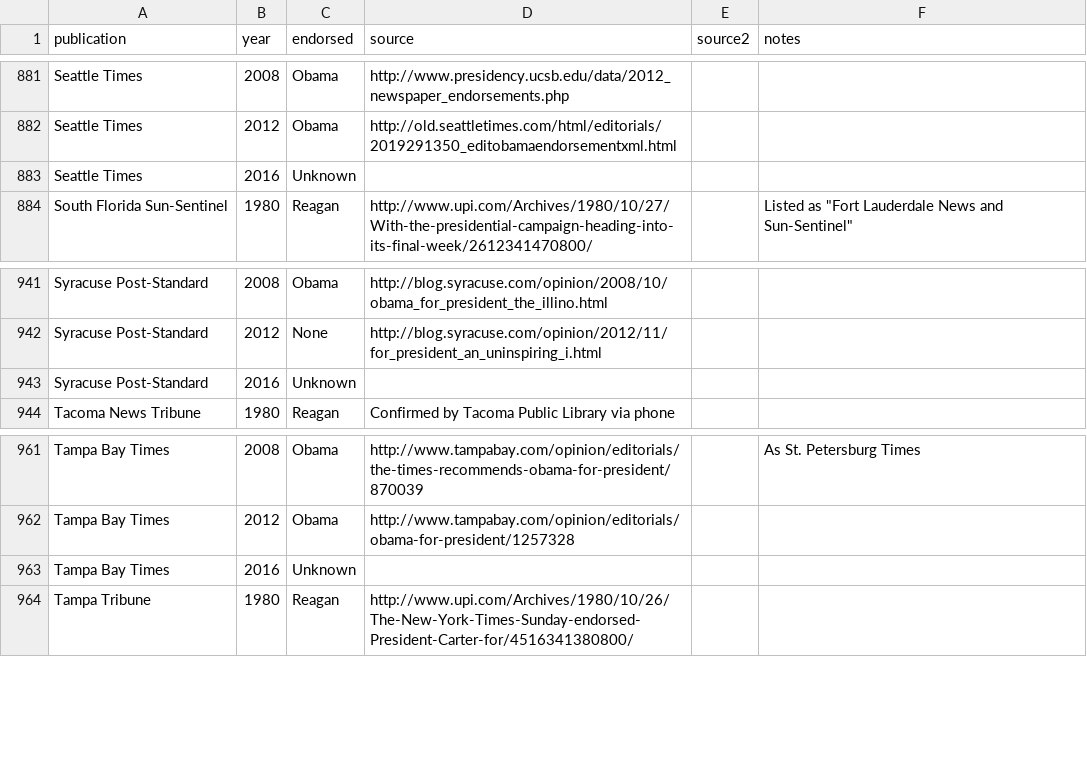
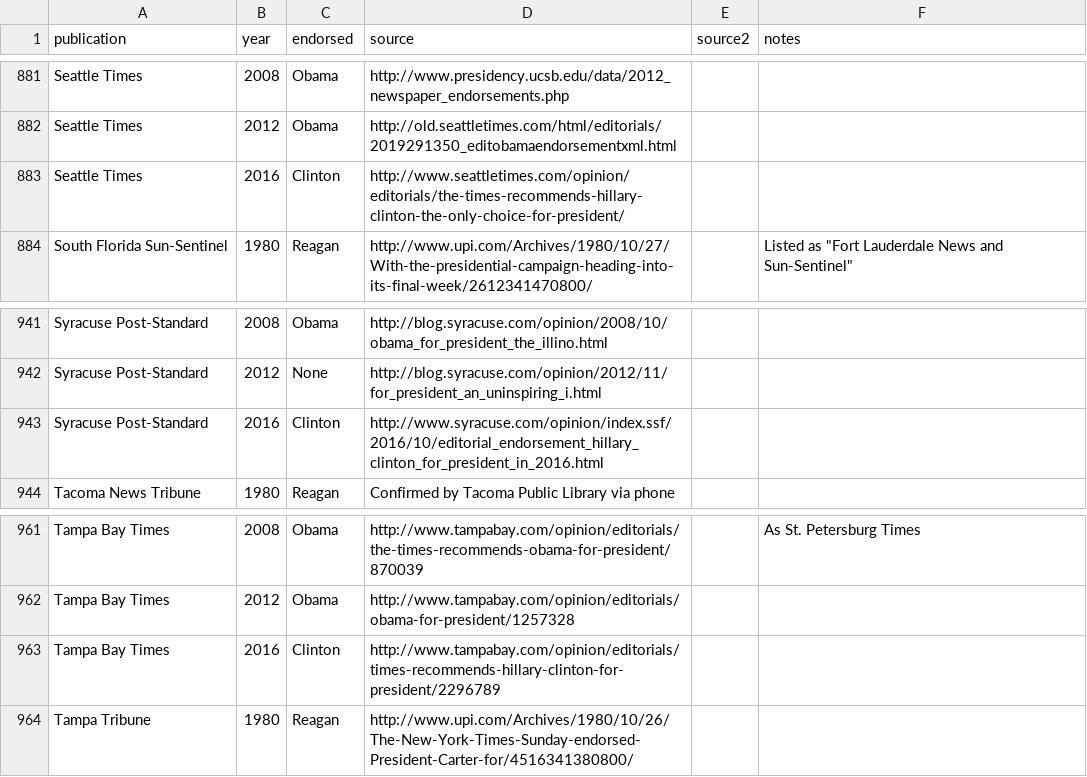
Before and after one commit to veltman/endorsements, a CSV file: endorsements.csv, drawn as a sheet; only a part is shown, gaps mark what is left out; the diff covers the shown part only.

Commit message:
Adding more 2016 endorsements

```diff
--- a/endorsements.csv
+++ b/endorsements.csv
@@ -882,3 +882,3 @@ Seattle Times,2008,Obama,http://www.presidency.ucsb.edu/data/2012_newspaper_endo
 Seattle Times,2012,Obama,http://old.seattletimes.com/html/editorials/2019291350_editobamaendorsementxml.html,,
-Seattle Times,2016,Unknown,,,
+Seattle Times,2016,Clinton,http://www.seattletimes.com/opinion/editorials/the-times-recommends-hillary-clinton-the-only-choice-for-president/,,
 South Florida Sun-Sentinel,1980,Reagan,http://www.upi.com/Archives/1980/10/27/With-the-presidential-campaign-heading-into-its-final-week/2612341470800/,,"Listed as ""Fort Lauderdale News and Sun-Sentinel"""
@@ -942,3 +942,3 @@ Syracuse Post-Standard,2008,Obama,http://blog.syracuse.com/opinion/2008/10/obama
 Syracuse Post-Standard,2012,None,http://blog.syracuse.com/opinion/2012/11/for_president_an_uninspiring_i.html,,
-Syracuse Post-Standard,2016,Unknown,,,
+Syracuse Post-Standard,2016,Clinton,http://www.syracuse.com/opinion/index.ssf/2016/10/editorial_endorsement_hillary_clinton_for_president_in_2016.html,,
 Tacoma News Tribune,1980,Reagan,Confirmed by Tacoma Public Library via phone,,
@@ -962,3 +962,3 @@ Tampa Bay Times,2008,Obama,http://www.tampabay.com/opinion/editorials/the-times-
 Tampa Bay Times,2012,Obama,http://www.tampabay.com/opinion/editorials/obama-for-president/1257328,,
-Tampa Bay Times,2016,Unknown,,,
+Tampa Bay Times,2016,Clinton,http://www.tampabay.com/opinion/editorials/times-recommends-hillary-clinton-for-president/2296789,,
 Tampa Tribune,1980,Reagan,http://www.upi.com/Archives/1980/10/26/The-New-York-Times-Sunday-endorsed-President-Carter-for/4516341380800/,,
```
Also changed, not shown: 10 edited cells elsewhere in this file, 1 other file.
